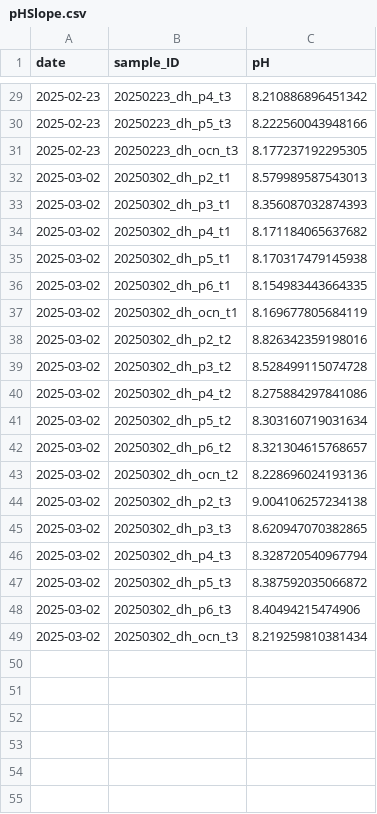
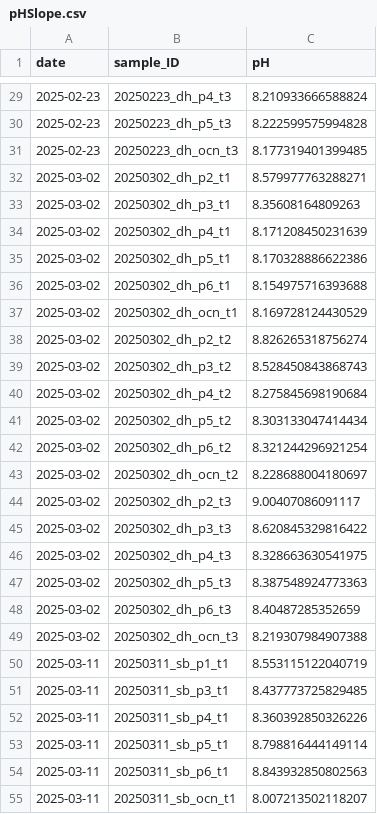
Before and after one commit to micachapuis/HawaiiTidepools, a CSV file: Test Sampling/Data/pHSlope.csv, drawn as a sheet; only a part is shown, gaps mark what is left out; the diff covers the shown part only.

```diff
--- a/Test Sampling/Data/pHSlope.csv
+++ b/Test Sampling/Data/pHSlope.csv
@@ -29,21 +29,27 @@ date,sample_ID,pH
-2025-02-23,20250223_dh_p4_t3,8.210886896451342
-2025-02-23,20250223_dh_p5_t3,8.222560043948166
-2025-02-23,20250223_dh_ocn_t3,8.177237192295305
-2025-03-02,20250302_dh_p2_t1,8.579989587543013
-2025-03-02,20250302_dh_p3_t1,8.356087032874393
-2025-03-02,20250302_dh_p4_t1,8.171184065637682
-2025-03-02,20250302_dh_p5_t1,8.170317479145938
-2025-03-02,20250302_dh_p6_t1,8.154983443664335
-2025-03-02,20250302_dh_ocn_t1,8.169677805684119
-2025-03-02,20250302_dh_p2_t2,8.826342359198016
-2025-03-02,20250302_dh_p3_t2,8.528499115074728
-2025-03-02,20250302_dh_p4_t2,8.275884297841086
-2025-03-02,20250302_dh_p5_t2,8.303160719031634
-2025-03-02,20250302_dh_p6_t2,8.321304615768657
-2025-03-02,20250302_dh_ocn_t2,8.228696024193136
-2025-03-02,20250302_dh_p2_t3,9.004106257234138
-2025-03-02,20250302_dh_p3_t3,8.620947070382865
-2025-03-02,20250302_dh_p4_t3,8.328720540967794
-2025-03-02,20250302_dh_p5_t3,8.387592035066872
-2025-03-02,20250302_dh_p6_t3,8.40494215474906
-2025-03-02,20250302_dh_ocn_t3,8.219259810381434
+2025-02-23,20250223_dh_p4_t3,8.210933666588824
+2025-02-23,20250223_dh_p5_t3,8.222599575994828
+2025-02-23,20250223_dh_ocn_t3,8.177319401399485
+2025-03-02,20250302_dh_p2_t1,8.579977763288271
+2025-03-02,20250302_dh_p3_t1,8.35608164809263
+2025-03-02,20250302_dh_p4_t1,8.171208450231639
+2025-03-02,20250302_dh_p5_t1,8.170328886622386
+2025-03-02,20250302_dh_p6_t1,8.154975716393688
+2025-03-02,20250302_dh_ocn_t1,8.169728124430529
+2025-03-02,20250302_dh_p2_t2,8.826265318756274
+2025-03-02,20250302_dh_p3_t2,8.528450843868743
+2025-03-02,20250302_dh_p4_t2,8.275845698190684
+2025-03-02,20250302_dh_p5_t2,8.303133047414434
+2025-03-02,20250302_dh_p6_t2,8.321244296921254
+2025-03-02,20250302_dh_ocn_t2,8.228688004180697
+2025-03-02,20250302_dh_p2_t3,9.00407086091117
+2025-03-02,20250302_dh_p3_t3,8.620845329816422
+2025-03-02,20250302_dh_p4_t3,8.328663630541975
+2025-03-02,20250302_dh_p5_t3,8.387548924773363
+2025-03-02,20250302_dh_p6_t3,8.40487285352659
+2025-03-02,20250302_dh_ocn_t3,8.219307984907388
+2025-03-11,20250311_sb_p1_t1,8.553115122040719
+2025-03-11,20250311_sb_p3_t1,8.437773725829485
+2025-03-11,20250311_sb_p4_t1,8.360392850326226
+2025-03-11,20250311_sb_p5_t1,8.798816444149114
+2025-03-11,20250311_sb_p6_t1,8.843932850802563
+2025-03-11,20250311_sb_ocn_t1,8.007213502118207
```
Also changed, not shown: 12 added rows and 27 edited cells elsewhere in this file, Test Sampling/Data/tidepool_chemistry.csv, Test Sampling/Data/tidepool_parameters.csv, 15 other files.
